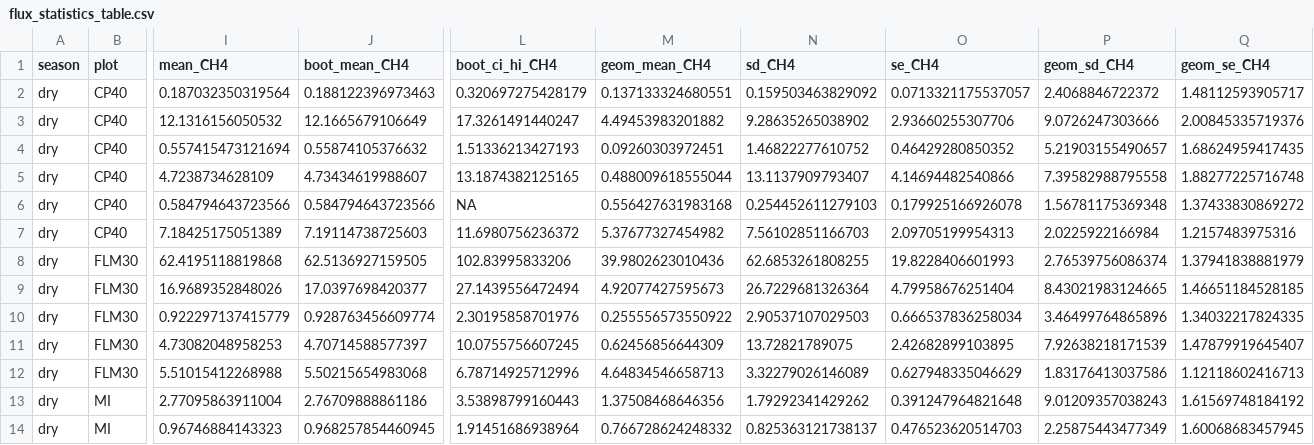
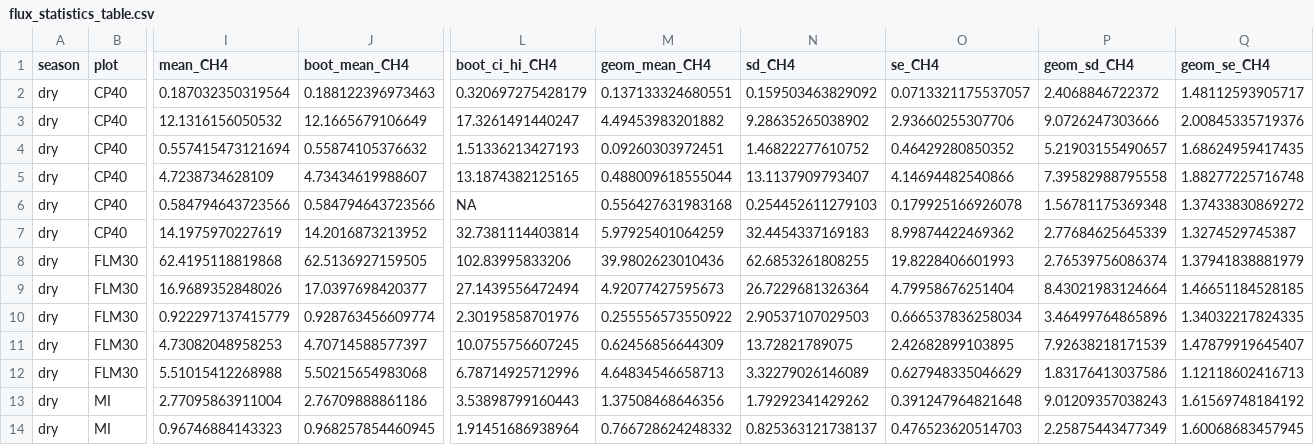
Before and after one commit to jgewirtzman/blueflux-ground, a CSV file: output/flux_statistics_table.csv, drawn as a sheet; only a part is shown, gaps mark what is left out; the diff covers the shown part only; the diff names each change by its address in the sheet, - before the commit and + after, or states it on an @@ line.

```diff
--- a/output/flux_statistics_table.csv
+++ b/output/flux_statistics_table.csv
-I7 (mean_CH4): 7.18425175051389
+I7 (mean_CH4): 14.1975970227619
-J7 (boot_mean_CH4): 7.19114738725603
+J7 (boot_mean_CH4): 14.2016873213952
-L7 (boot_ci_hi_CH4): 11.6980756236372
+L7 (boot_ci_hi_CH4): 32.7381114403814
-M7 (geom_mean_CH4): 5.37677327454982
+M7 (geom_mean_CH4): 5.97925401064259
-N7 (sd_CH4): 7.56102851166703
+N7 (sd_CH4): 32.4454337169183
-O7 (se_CH4): 2.09705199954313
+O7 (se_CH4): 8.99874422469362
-P7 (geom_sd_CH4): 2.0225922166984
+P7 (geom_sd_CH4): 2.77684625645339
-Q7 (geom_se_CH4): 1.2157483975316
+Q7 (geom_se_CH4): 1.3274529745387
-P9 (geom_sd_CH4): 8.43021983124665
+P9 (geom_sd_CH4): 8.43021983124664
```
Also changed, not shown: 87 edited cells elsewhere in this file, output/combined_gas_flux_dataset.csv, output/ebullition/water_fluxes_with_ebullition.csv, 37 other files.
